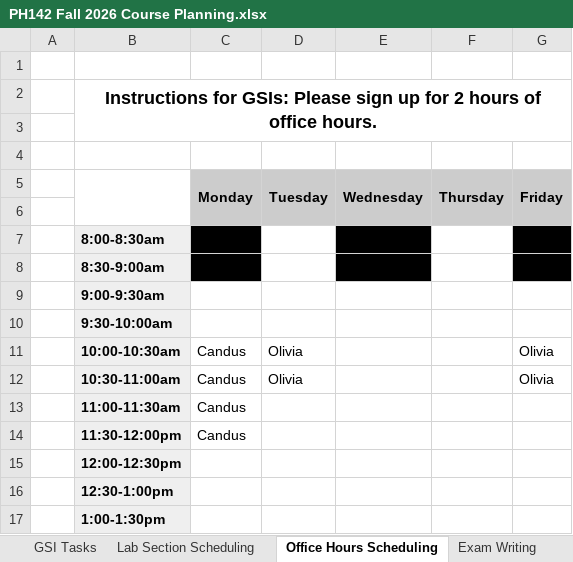
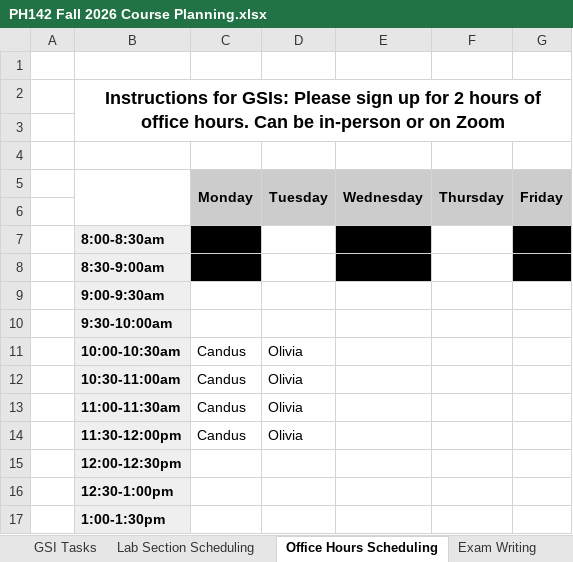
Before and after one commit to ph142-ucb/fa26, an Excel workbook: PH142 Fall 2026 Course Planning.xlsx, sheet Office Hours Scheduling, drawn as a sheet; only a part is shown; values as stored, in another font and other column widths than the file's, no borders; charts and pictures not drawn; the diff names each change by its address in the sheet, - before the commit and + after, or states it on an @@ line.

```diff
--- a/PH142 Fall 2026 Course Planning.xlsx (sheet Office Hours Scheduling)
+++ b/PH142 Fall 2026 Course Planning.xlsx (sheet Office Hours Scheduling)
-B2: …office hours.
+B2: …office hours. Can be in-person or on Zoom
-G11:G12 (Friday): Olivia
+G11:G12 (Friday): (empty)
-D13:D14 (Tuesday): (empty)
+D13:D14 (Tuesday): Olivia
```
Also changed, not shown: sheet GSI Tasks, sheet Course Schedule, 20 other files.
